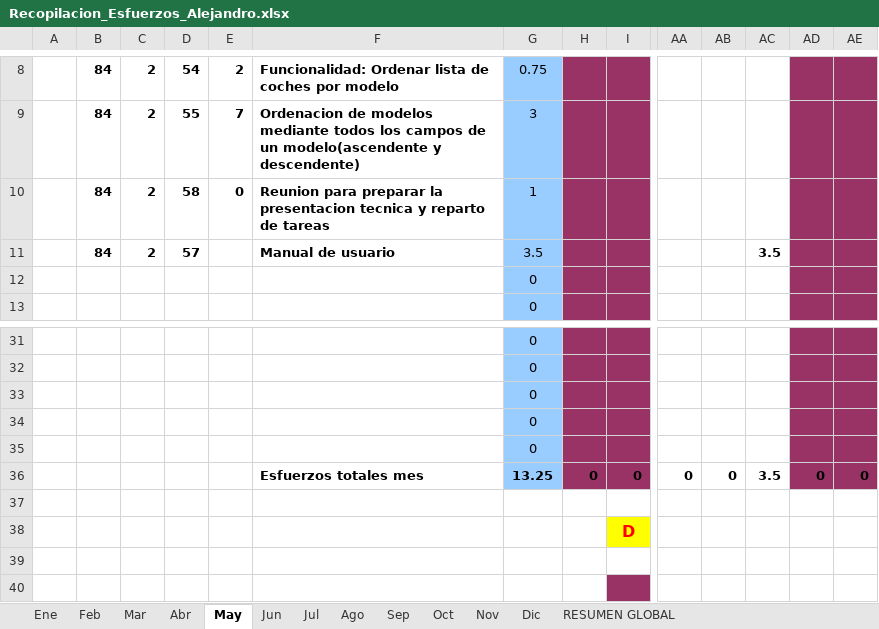
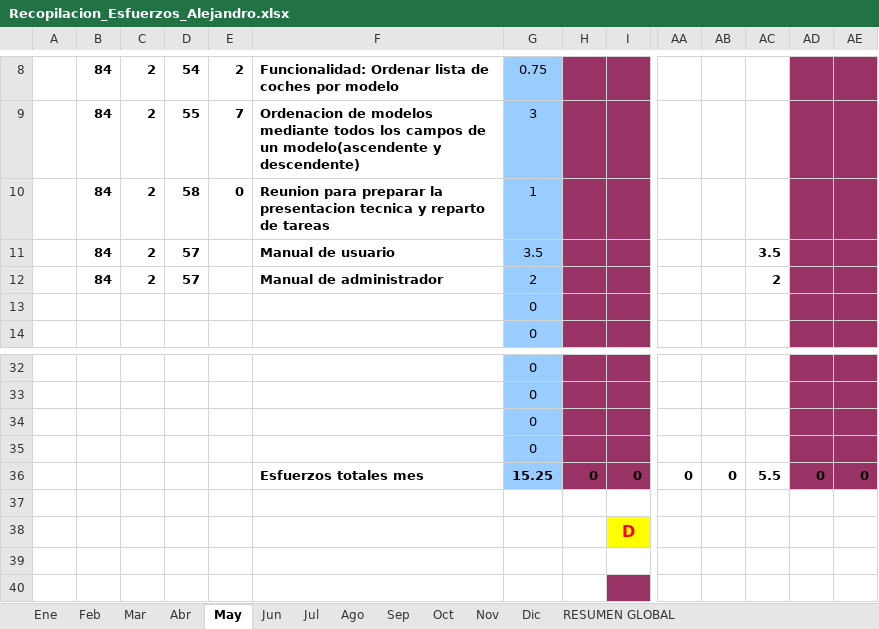
Before and after one commit to MarcosCM/ecatalog, an Excel workbook: team/efforts/Recopilacion_Esfuerzos_Alejandro.xlsx, sheet May, drawn as a sheet; only a part is shown, gaps mark what is left out; values as stored, in another font and other column widths than the file's, no borders; charts and pictures and conditional formats not drawn; removed rows and columns are numbered as before the commit, all else as after; rows hold the shown columns only; the diff names each change by its address in the sheet, - before the commit and + after, or states it on an @@ line.

Commit message:
Manual de Administrador.doc Manual de Administrador.pdf Actualizada hoja de esfuerzos

```diff
--- a/team/efforts/Recopilacion_Esfuerzos_Alejandro.xlsx (sheet May)
+++ b/team/efforts/Recopilacion_Esfuerzos_Alejandro.xlsx (sheet May)
+row 12:  | 84 | 2 | 57 |  | Manual de administrador | 2 |  |  |  |  | 2
-row 35:  |  |  |  |  |  | 0
-G36: 13.25
+G36: 15.25
-AC36: 3.5
+AC36: 5.5
```
Also changed, not shown: sheet RESUMEN GLOBAL, formulas that keep their value, charts or pictures, 3 other files.
